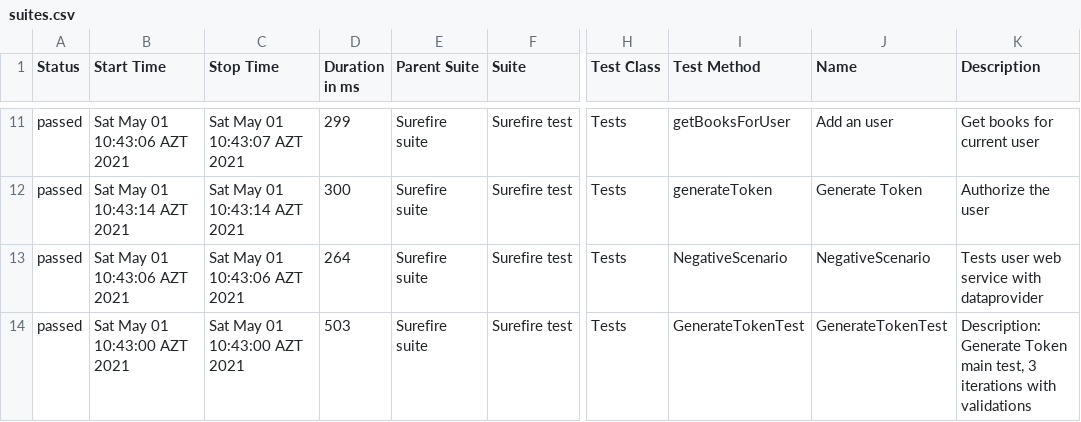
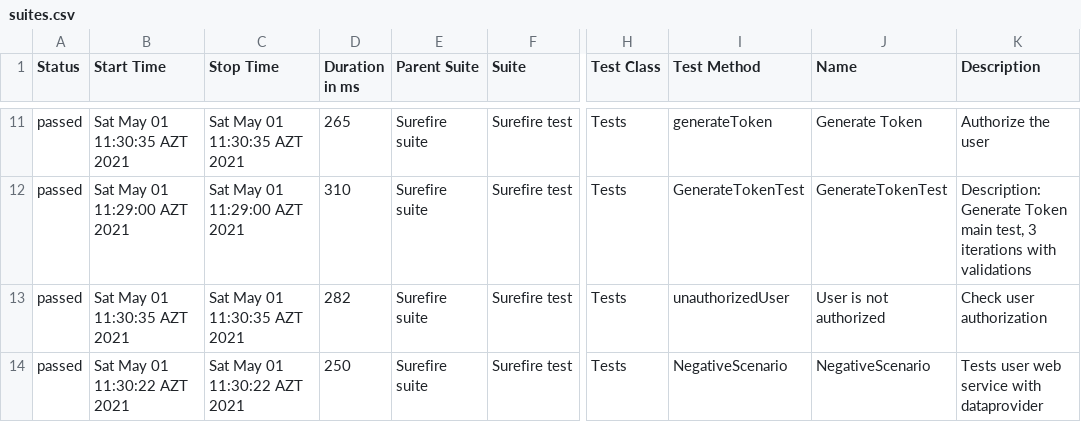
Before and after one commit to MonolithOfficial/allure-report-final, a CSV file: allure-report/data/suites.csv, drawn as a sheet; only a part is shown, gaps mark what is left out; the diff covers the shown part only; the diff names each change by its address in the sheet, - before the commit and + after, or states it on an @@ line.

```diff
--- a/allure-report/data/suites.csv
+++ b/allure-report/data/suites.csv
-B11 (Start Time): Sat May 01 10:43:06 AZT 2021
+B11 (Start Time): Sat May 01 11:30:35 AZT 2021
-C11 (Stop Time): Sat May 01 10:43:07 AZT 2021
+C11 (Stop Time): Sat May 01 11:30:35 AZT 2021
-D11 (Duration in ms): 299
+D11 (Duration in ms): 265
-I11 (Test Method): getBooksForUser
+I11 (Test Method): generateToken
-J11 (Name): Add an user
+J11 (Name): Generate Token
-K11 (Description): Get books for current user
+K11 (Description): Authorize the user
-B12 (Start Time): Sat May 01 10:43:14 AZT 2021
+B12 (Start Time): Sat May 01 11:29:00 AZT 2021
-C12 (Stop Time): Sat May 01 10:43:14 AZT 2021
+C12 (Stop Time): Sat May 01 11:29:00 AZT 2021
-D12 (Duration in ms): 300
+D12 (Duration in ms): 310
-I12 (Test Method): generateToken
+I12 (Test Method): GenerateTokenTest
-J12 (Name): Generate Token
+J12 (Name): GenerateTokenTest
-K12 (Description): Authorize the user
+K12 (Description): Description: Generate Token main test, 3 iterations with validations
-B13 (Start Time): Sat May 01 10:43:06 AZT 2021
+B13 (Start Time): Sat May 01 11:30:35 AZT 2021
-C13 (Stop Time): Sat May 01 10:43:06 AZT 2021
+C13 (Stop Time): Sat May 01 11:30:35 AZT 2021
-D13 (Duration in ms): 264
+D13 (Duration in ms): 282
-I13 (Test Method): NegativeScenario
+I13 (Test Method): unauthorizedUser
-J13 (Name): NegativeScenario
+J13 (Name): User is not authorized
-K13 (Description): Tests user web service with dataprovider
+K13 (Description): Check user authorization
-B14 (Start Time): Sat May 01 10:43:00 AZT 2021
+B14 (Start Time): Sat May 01 11:30:22 AZT 2021
-C14 (Stop Time): Sat May 01 10:43:00 AZT 2021
+C14 (Stop Time): Sat May 01 11:30:22 AZT 2021
-D14 (Duration in ms): 503
+D14 (Duration in ms): 250
-I14 (Test Method): GenerateTokenTest
+I14 (Test Method): NegativeScenario
-J14 (Name): GenerateTokenTest
+J14 (Name): NegativeScenario
-K14 (Description): Description: Generate Token main test, 3 iterations with validations
+K14 (Description): Tests user web service with dataprovider
```
Also changed, not shown: 2 added rows, 2 removed rows and 27 edited cells elsewhere in this file, allure-report/data/behaviors.csv, 51 other files.
